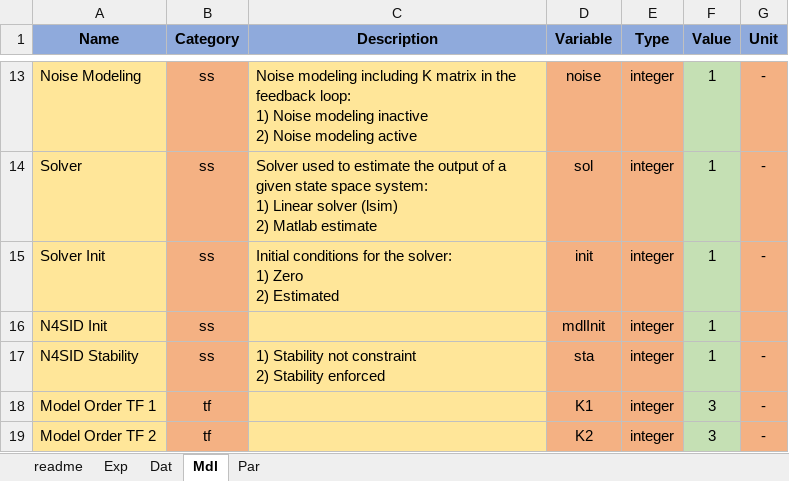
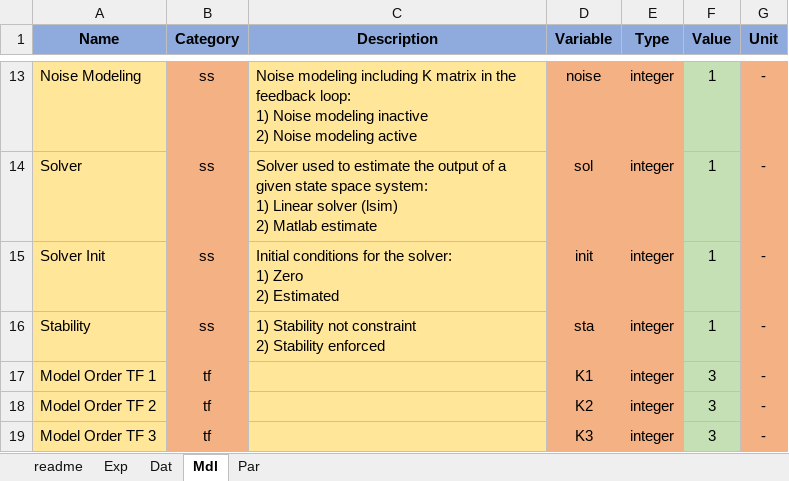
Before and after one commit to pascme05/TherMOS, an Excel workbook: config/default.xlsx, sheet Mdl, drawn as a sheet; only a part is shown, gaps mark what is left out; the shorter side is filled out with more unchanged rows; values as stored, in another font and other column widths than the file's, no borders; removed rows and columns are numbered as before the commit, all else as after; the diff names each change by its address in the sheet, - before the commit and + after, or states it on an @@ line.

```diff
--- a/config/default.xlsx (sheet Mdl)
+++ b/config/default.xlsx (sheet Mdl)
-row 16: N4SID Init | ss |  | mdlInit | integer | 1
-A16 (Name): N4SID Stability
+A16 (Name): Stability
```
Also changed, not shown: 12 other files.
